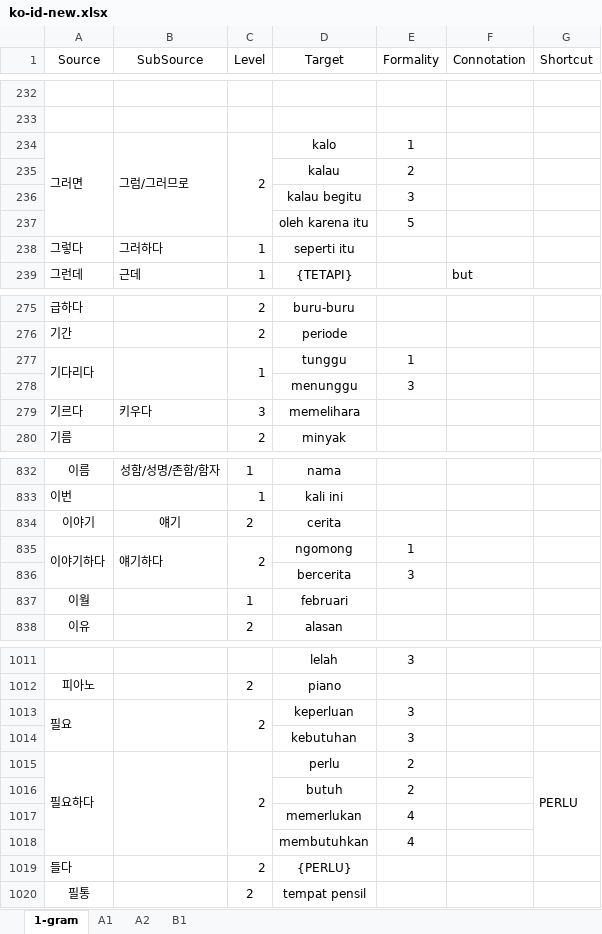
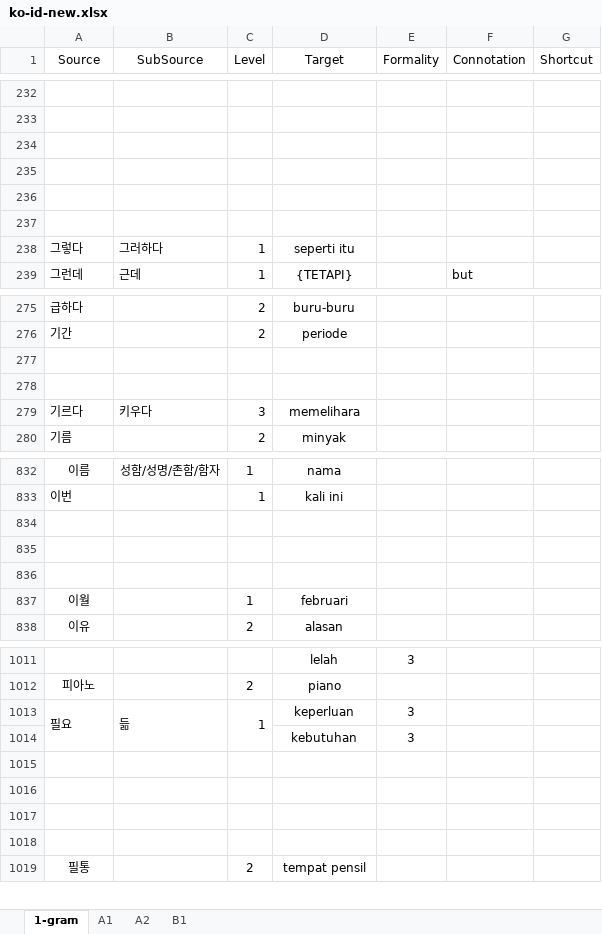
Before and after one commit to SihyunYou/AlphaCatDictionary, an Excel workbook: ko-id-new.xlsx, sheet 1-gram, drawn as a sheet; only a part is shown, gaps mark what is left out; values as stored, in another font and other column widths than the file's, no borders; removed rows and columns are numbered as before the commit, all else as after; the diff covers the shown part only; the diff names each change by its address in the sheet, - before the commit and + after, or states it on an @@ line.

Commit message:
Update ko-id-new.xlsx

```diff
--- a/ko-id-new.xlsx (sheet 1-gram)
+++ b/ko-id-new.xlsx (sheet 1-gram)
-row 234: 그러면 | 그럼/그러므로 | 2 | kalo | 1
+row 234: (empty)
-A234:A237 merged
-B234:B237 merged
-C234:C237 merged
-row 235:  |  |  | kalau | 2
+row 235: (empty)
-row 236:  |  |  | kalau begitu | 3
+row 236: (empty)
-row 237:  |  |  | oleh karena itu | 5
+row 237: (empty)
-row 277: 기다리다 |  | 1 | tunggu | 1
+row 277: (empty)
-A277:A278 merged
-B277:B278 merged
-C277:C278 merged
-row 278:  |  |  | menunggu | 3
+row 278: (empty)
-row 834: 이야기 | 얘기 | 2 | cerita
+row 834: (empty)
-row 835: 이야기하다 | 얘기하다 | 2 | ngomong | 1
+row 835: (empty)
-A835:A836 merged
-B835:B836 merged
-C835:C836 merged
-row 836:  |  |  | bercerita | 3
+row 836: (empty)
-B1013 (SubSource): (empty)
+B1013 (SubSource): 듦
-C1013 (Level): 2
+C1013 (Level): 1
-row 1015: 필요하다 |  | 2 | perlu | 2 |  | PERLU
+row 1015: (empty)
-A1015:A1018 merged
-B1015:B1018 merged
-C1015:C1018 merged
-G1015:G1018 merged
-row 1016:  |  |  | butuh | 2
+row 1016: (empty)
-row 1017:  |  |  | memerlukan | 4
+row 1017: (empty)
-row 1018:  |  |  | membutuhkan | 4
+row 1018: (empty)
-row 1019: 들다 |  | 2 | {PERLU}
```
Also changed, not shown: 38 edited cells and merged cells elsewhere in this sheet, sheet A1, sheet A2.
